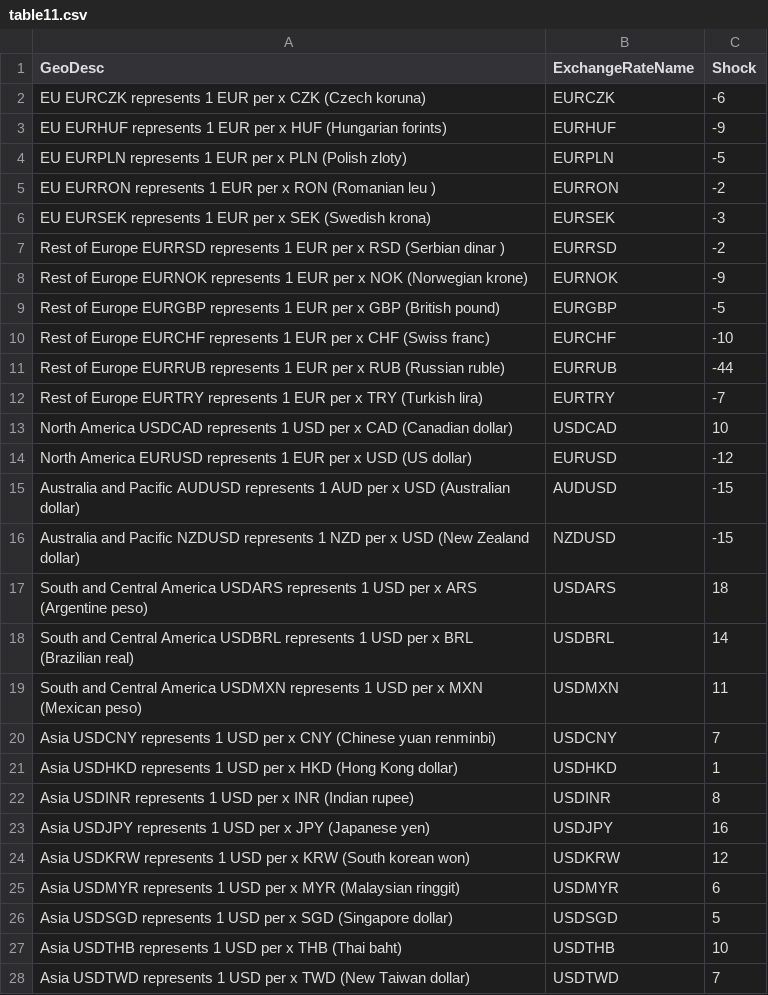
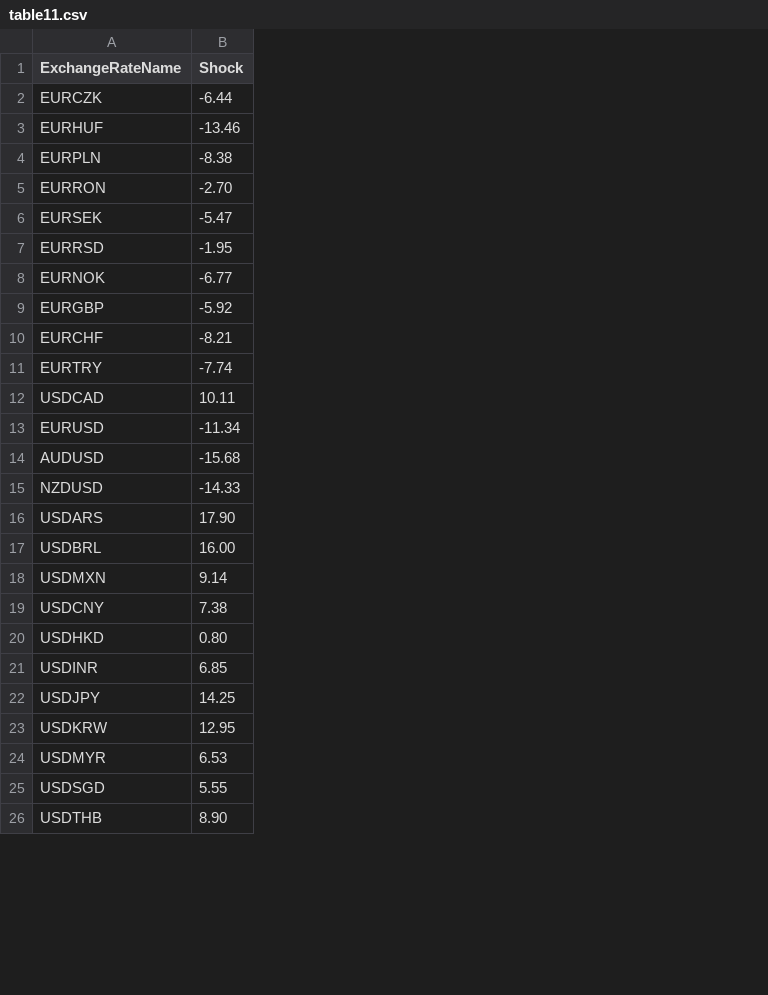
Before and after one commit to Delfaros/MMFStressTestESMA, a CSV file: data/output/table11.csv, drawn as a sheet; only a part is shown; removed rows and columns are numbered as before the commit, all else as after; the diff covers the shown part only; the diff names each change by its address in the sheet, - before the commit and + after, or states it on an @@ line.

```diff
--- a/data/output/table11.csv
+++ b/data/output/table11.csv
-column A (GeoDesc), rows 2-10: EU EURCZK represents 1 EUR per x CZK (Czech koruna) | EU EURHUF represents 1 EUR per x HUF (Hungarian forints) | EU EURPLN represents 1 EUR per x PLN (Polish zloty) | EU EURRON represents 1 EUR per x RON (Romanian leu ) | EU EURSEK represents 1 EUR per x SEK (Swedish krona) | Rest of Europe EURRSD represents 1 EUR per x RSD (Serbian dinar ) | Rest of Europe EURNOK represents 1 EUR per x NOK (Norwegian krone) | Rest of Europe EURGBP represents 1 EUR per x GBP (British pound) | Rest of Europe EURCHF represents 1 EUR per x CHF (Swiss franc); rows 12-27: Rest of Europe EURTRY represents 1 EUR per x TRY (Turkish lira) | North America USDCAD represents 1 USD per x CAD (Canadian dollar) | North America EURUSD represents 1 EUR per x USD (US dollar) | Australia and Pacific AUDUSD represents 1 AUD per x USD (Australian dollar) | Australia and Pacific NZDUSD represents 1 NZD per x USD (New Zealand dollar) | South and Central America USDARS represents 1 USD per x ARS (Argentine peso) | South and Central America USDBRL represents 1 USD per x BRL (Brazilian real) | South and Central America USDMXN represents 1 USD per x MXN (Mexican peso) | Asia USDCNY represents 1 USD per x CNY (Chinese yuan renminbi) | Asia USDHKD represents 1 USD per x HKD (Hong Kong dollar) | Asia USDINR represents 1 USD per x INR (Indian rupee) | Asia USDJPY represents 1 USD per x JPY (Japanese yen) | Asia USDKRW represents 1 USD per x KRW (South korean won) | Asia USDMYR represents 1 USD per x MYR (Malaysian ringgit) | Asia USDSGD represents 1 USD per x SGD (Singapore dollar) | Asia USDTHB represents 1 USD per x THB (Thai baht)
-B2 (Shock): -6
+B2 (Shock): -6.44
-B3 (Shock): -9
+B3 (Shock): -13.46
-B4 (Shock): -5
+B4 (Shock): -8.38
-B5 (Shock): -2
+B5 (Shock): -2.70
-B6 (Shock): -3
+B6 (Shock): -5.47
-B7 (Shock): -2
+B7 (Shock): -1.95
-B8 (Shock): -9
+B8 (Shock): -6.77
-B9 (Shock): -5
+B9 (Shock): -5.92
-B10 (Shock): -10
+B10 (Shock): -8.21
-row 11: Rest of Europe EURRUB represents 1 EUR per x RUB (Russian ruble) | EURRUB | -44
-B11 (Shock): -7
+B11 (Shock): -7.74
-B12 (Shock): 10
+B12 (Shock): 10.11
-B13 (Shock): -12
+B13 (Shock): -11.34
-B14 (Shock): -15
+B14 (Shock): -15.68
-B15 (Shock): -15
+B15 (Shock): -14.33
-B16 (Shock): 18
+B16 (Shock): 17.90
-B17 (Shock): 14
+B17 (Shock): 16.00
-B18 (Shock): 11
+B18 (Shock): 9.14
-B19 (Shock): 7
+B19 (Shock): 7.38
-B20 (Shock): 1
+B20 (Shock): 0.80
-B21 (Shock): 8
+B21 (Shock): 6.85
-B22 (Shock): 16
+B22 (Shock): 14.25
-B23 (Shock): 12
+B23 (Shock): 12.95
-B24 (Shock): 6
+B24 (Shock): 6.53
-B25 (Shock): 5
+B25 (Shock): 5.55
-B26 (Shock): 10
+B26 (Shock): 8.90
-row 28: Asia USDTWD represents 1 USD per x TWD (New Taiwan dollar) | USDTWD | 7
```
Also changed, not shown: 1 edited cell elsewhere in this file, data/output/table10.csv, data/output/table5.csv, 4 other files.
